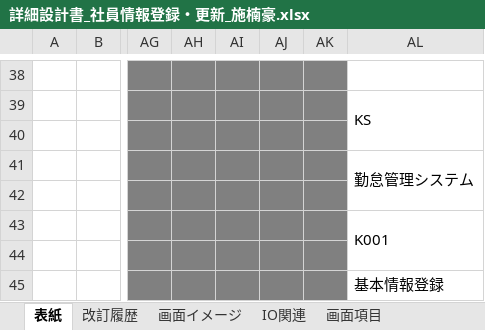
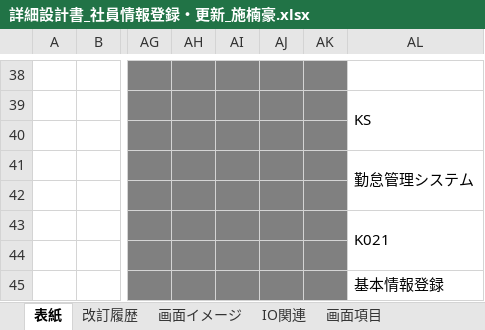
Before and after one commit to nts-ed/2023-06, an Excel workbook: 02_詳細設計書/01_詳細設計書/チーム2/詳細設計書_社員情報登録・更新_施楠豪.xlsx, sheet 表紙, drawn as a sheet; only a part is shown, gaps mark what is left out; values as stored, in another font and other column widths than the file's, no borders; charts and pictures not drawn; the diff names each change by its address in the sheet, - before the commit and + after, or states it on an @@ line.

```diff
--- a/02_詳細設計書/01_詳細設計書/チーム2/詳細設計書_社員情報登録・更新_施楠豪.xlsx (sheet 表紙)
+++ b/02_詳細設計書/01_詳細設計書/チーム2/詳細設計書_社員情報登録・更新_施楠豪.xlsx (sheet 表紙)
-AL43: K001
+AL43: K021
```
Also changed, not shown: sheet 画面イメージ, sheet IO関連, sheet 改訂履歴, sheet 画面項目.
